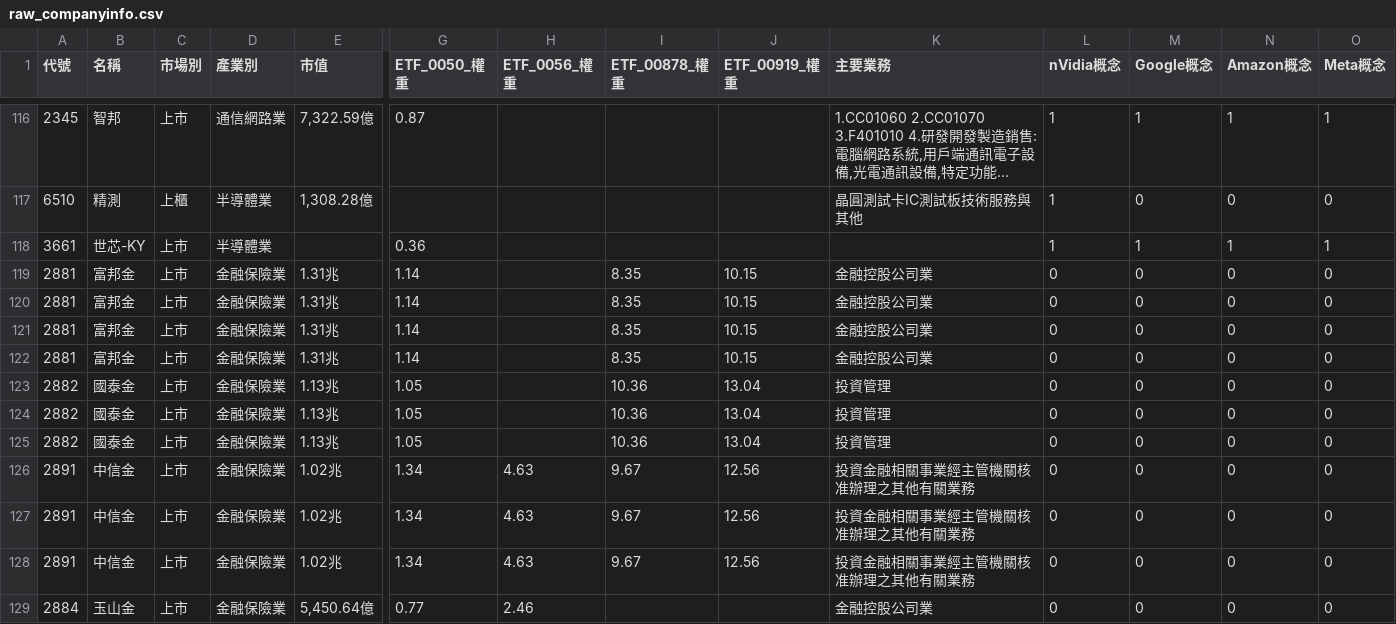
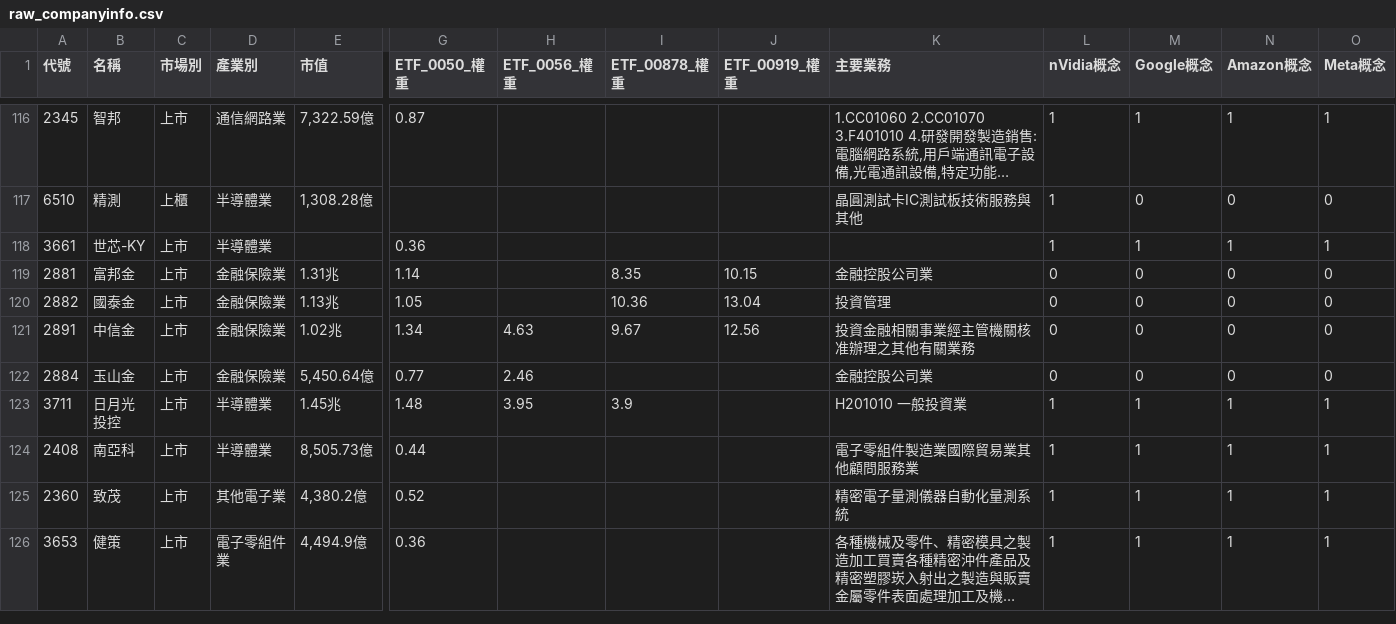
Before and after one commit to wenchiehlee-investment/Python-Actions.GoodInfo.CompanyInfo, a CSV file: raw_companyinfo.csv, drawn as a sheet; only a part is shown, gaps mark what is left out; the shorter side is filled out with more unchanged rows; long unchanged cells end in …; rows hold the shown columns only; the diff names each change by its address in the sheet, - before the commit and + after, or states it on an @@ line.

```diff
--- a/raw_companyinfo.csv
+++ b/raw_companyinfo.csv
-row 120: 2881 | 富邦金 | 上市 | 金融保險業 | 1.31兆 | 1.14 |  | 8.35 | 10.15 | 金融控股公司業 | 0 | 0 | 0 | 0
-row 121: 2881 | 富邦金 | 上市 | 金融保險業 | 1.31兆 | 1.14 |  | 8.35 | 10.15 | 金融控股公司業 | 0 | 0 | 0 | 0
-row 122: 2881 | 富邦金 | 上市 | 金融保險業 | 1.31兆 | 1.14 |  | 8.35 | 10.15 | 金融控股公司業 | 0 | 0 | 0 | 0
-row 124: 2882 | 國泰金 | 上市 | 金融保險業 | 1.13兆 | 1.05 |  | 10.36 | 13.04 | 投資管理 | 0 | 0 | 0 | 0
-row 125: 2882 | 國泰金 | 上市 | 金融保險業 | 1.13兆 | 1.05 |  | 10.36 | 13.04 | 投資管理 | 0 | 0 | 0 | 0
-row 126: 2891 | 中信金 | 上市 | 金融保險業 | 1.02兆 | 1.34 | 4.63 | 9.67 | 12.56 | 投資金融相關事業經主管機關核准辦理之其他有關業務 | 0 | 0 | 0 | 0
-row 127: 2891 | 中信金 | 上市 | 金融保險業 | 1.02兆 | 1.34 | 4.63 | 9.67 | 12.56 | 投資金融相關事業經主管機關核准辦理之其他有關業務 | 0 | 0 | 0 | 0
```
Also changed, not shown: 1 other file.
